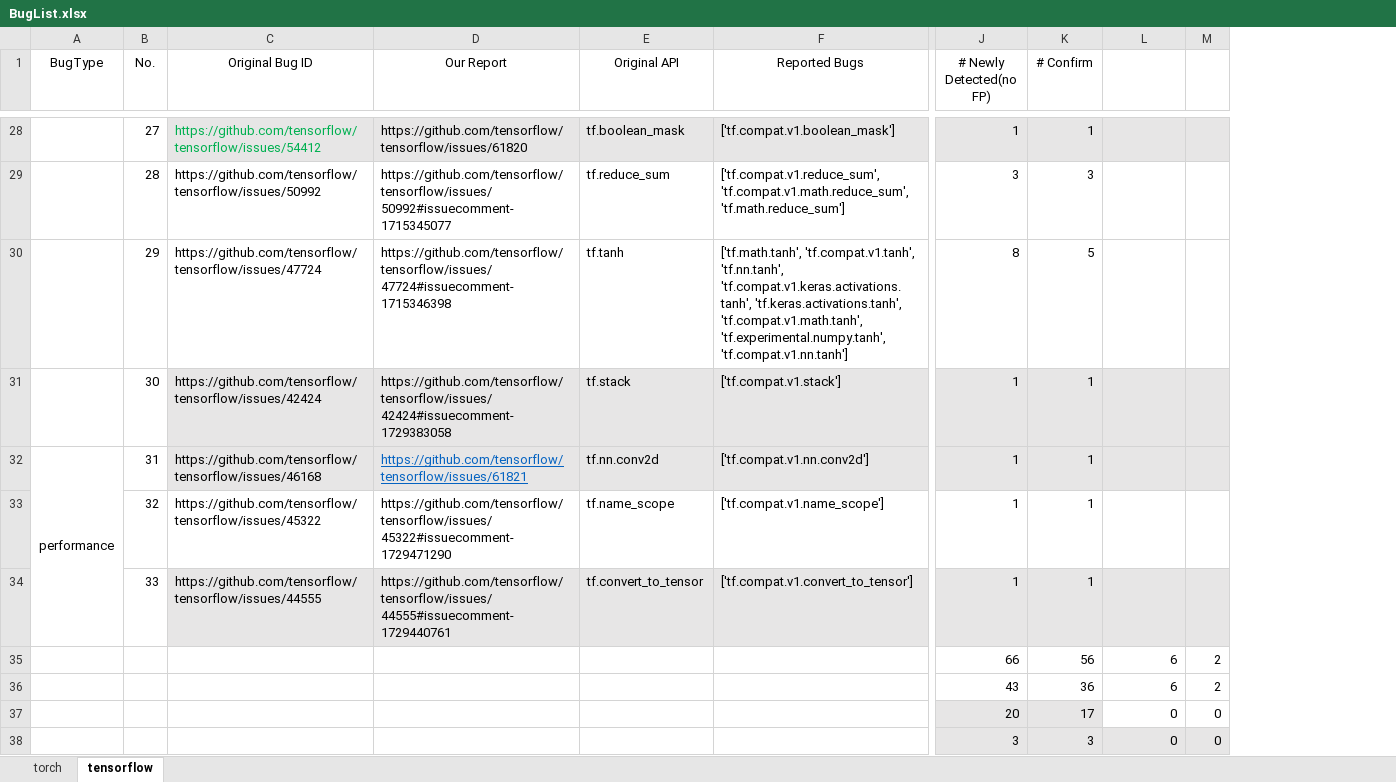
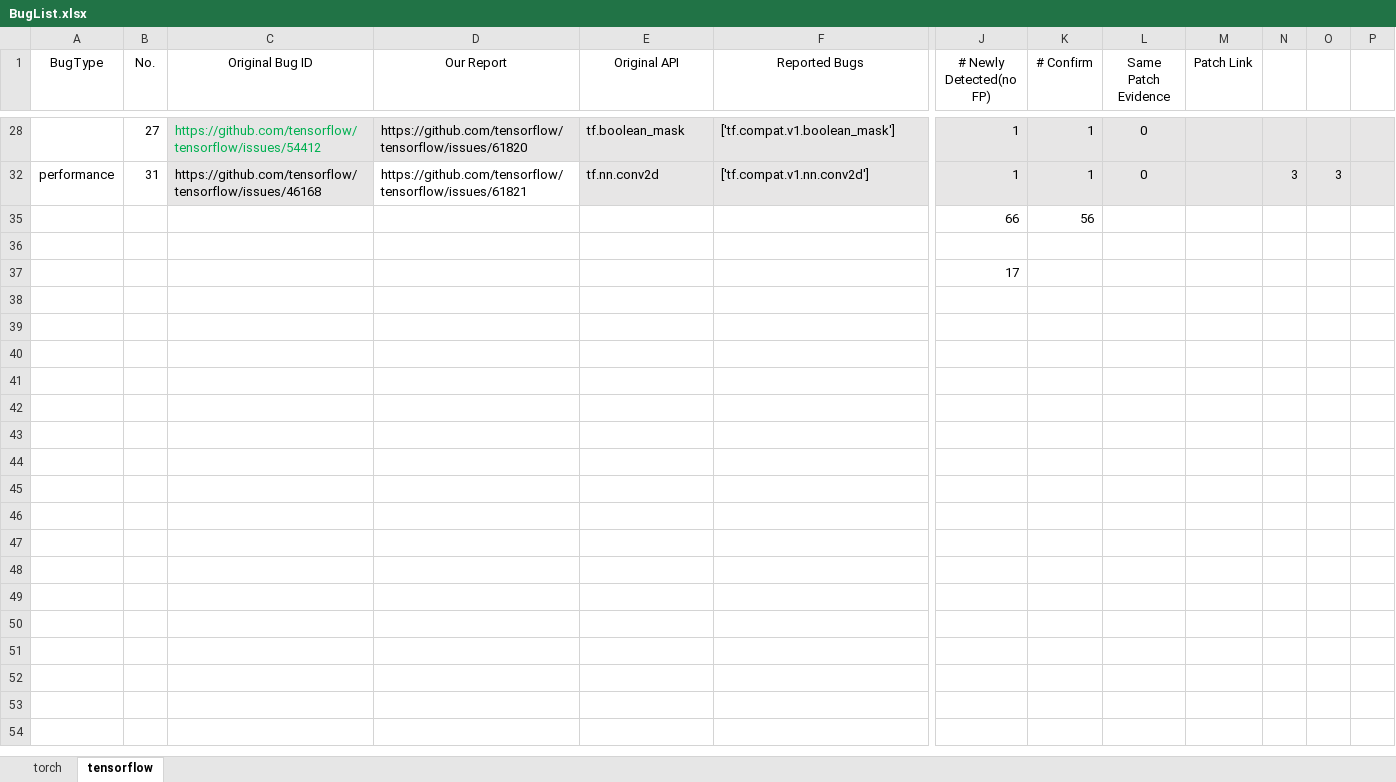
Before and after one commit to shiningrain/CITADEL, an Excel workbook: OpensourcedData/BugList.xlsx, sheet tensorflow, drawn as a sheet; only a part is shown, gaps mark what is left out; values as stored, in another font and other column widths than the file's, no borders; removed rows and columns are numbered as before the commit, all else as after; rows hold the shown columns only; the diff covers the shown part only; the diff names each change by its address in the sheet, - before the commit and + after, or states it on an @@ line.

```diff
--- a/OpensourcedData/BugList.xlsx (sheet tensorflow)
+++ b/OpensourcedData/BugList.xlsx (sheet tensorflow)
-column M, rows 35-36: 2 | 2
+column M (Patch Link), empty
+column N, row 32: 3
+column O, row 32: 3
+column P, empty
-L1: (empty)
+L1: Same Patch Evidence
-L28 (Same Patch Evidence): (empty)
+L28 (Same Patch Evidence): 0
-row 29:  | 28 | https://github.com/tensorflow/tensorflow/issues/50992 | https://github.com/tensorflow/tensorflow/issues/50992#issuecomment-1715345077 | tf.reduce_sum | ['tf.compat.v1.reduce_sum', 'tf.compat.v1.math.reduce_sum', 'tf.math.reduce_sum'] | 3 | 3
@@ row 30 hidden:  | 29 | https://github.com/tensorflow/tensorflow/issues/47724 | https://github.com/tensorflow/tensorflow/issues/47724#issuecomment-1715346398 | tf.tanh | ['tf.math.tanh', 'tf.compat.v1.tanh', 'tf.nn.tanh', 'tf.compat.v1.keras.activations.tanh', 'tf.keras.activations.tanh', 'tf.compat.v1.math.tanh', 'tf.experimental.numpy.tanh', 'tf.compat.v1.nn.tanh'] | 8 | 5 @@
@@ row 31 hidden:  | 30 | https://github.com/tensorflow/tensorflow/issues/42424 | https://github.com/tensorflow/tensorflow/issues/42424#issuecomment-1729383058 | tf.stack | ['tf.compat.v1.stack'] | 1 | 1 @@
-A32:A34 merged
@@ D32 fill: #E7E6E6 → none, underline: on → off, text colour: #0563C1 → black @@
-L32 (Same Patch Evidence): (empty)
+L32 (Same Patch Evidence): 0
@@ row 33 hidden:  | 32 | https://github.com/tensorflow/tensorflow/issues/45322 | https://github.com/tensorflow/tensorflow/issues/45322#issuecomment-1729471290 | tf.name_scope | ['tf.compat.v1.name_scope'] | 1 | 1 @@
@@ row 34 hidden:  | 33 | https://github.com/tensorflow/tensorflow/issues/44555 | https://github.com/tensorflow/tensorflow/issues/44555#issuecomment-1729440761 | tf.convert_to_tensor | ['tf.compat.v1.convert_to_tensor'] | 1 | 1 @@
-L35 (Same Patch Evidence): 6
+L35 (Same Patch Evidence): (empty)
-row 36:  |  |  |  |  |  | 43 | 36 | 6 | 2
+row 36: (empty)
-row 37:  |  |  |  |  |  | 20 | 17 | 0 | 0
-row 38:  |  |  |  |  |  | 3 | 3 | 0 | 0
+row 37:  |  |  |  |  |  | 17
```
Also changed, not shown: 2 removed rows, 21 hidden or unhidden rows and 3 edited cells elsewhere in this sheet, sheet torch.
